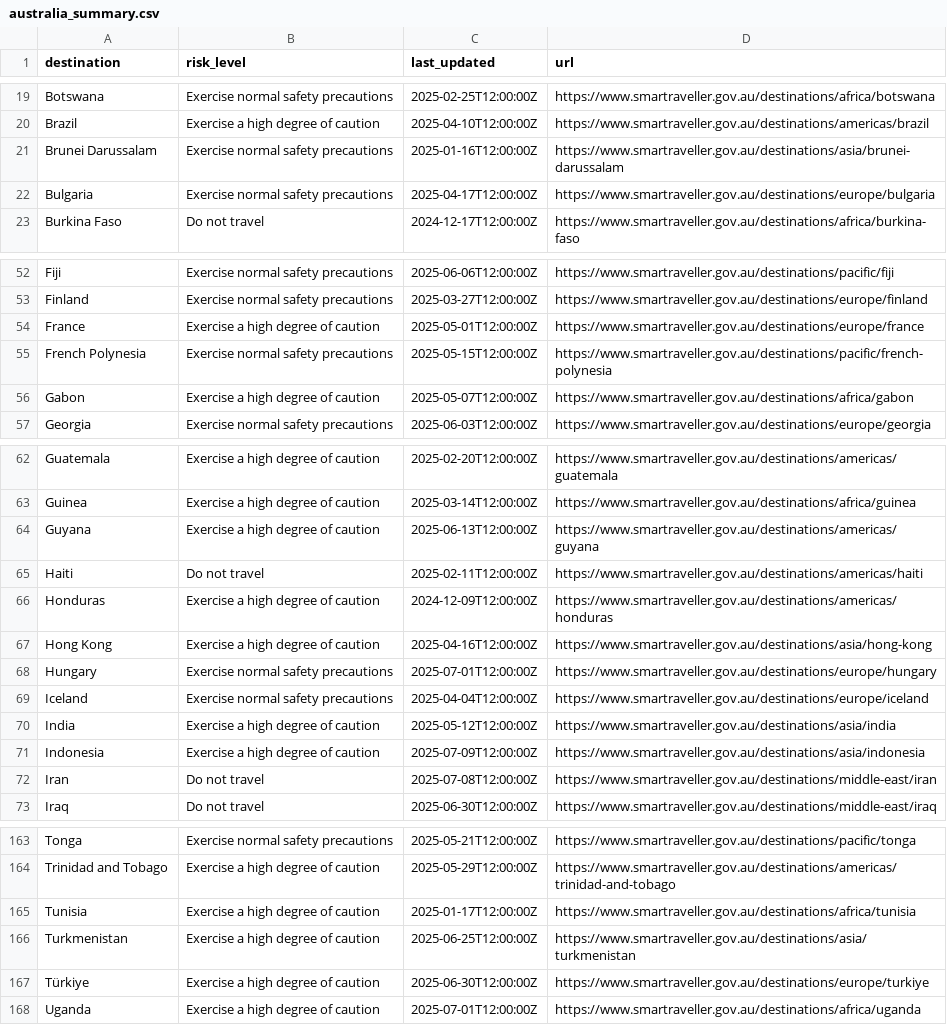
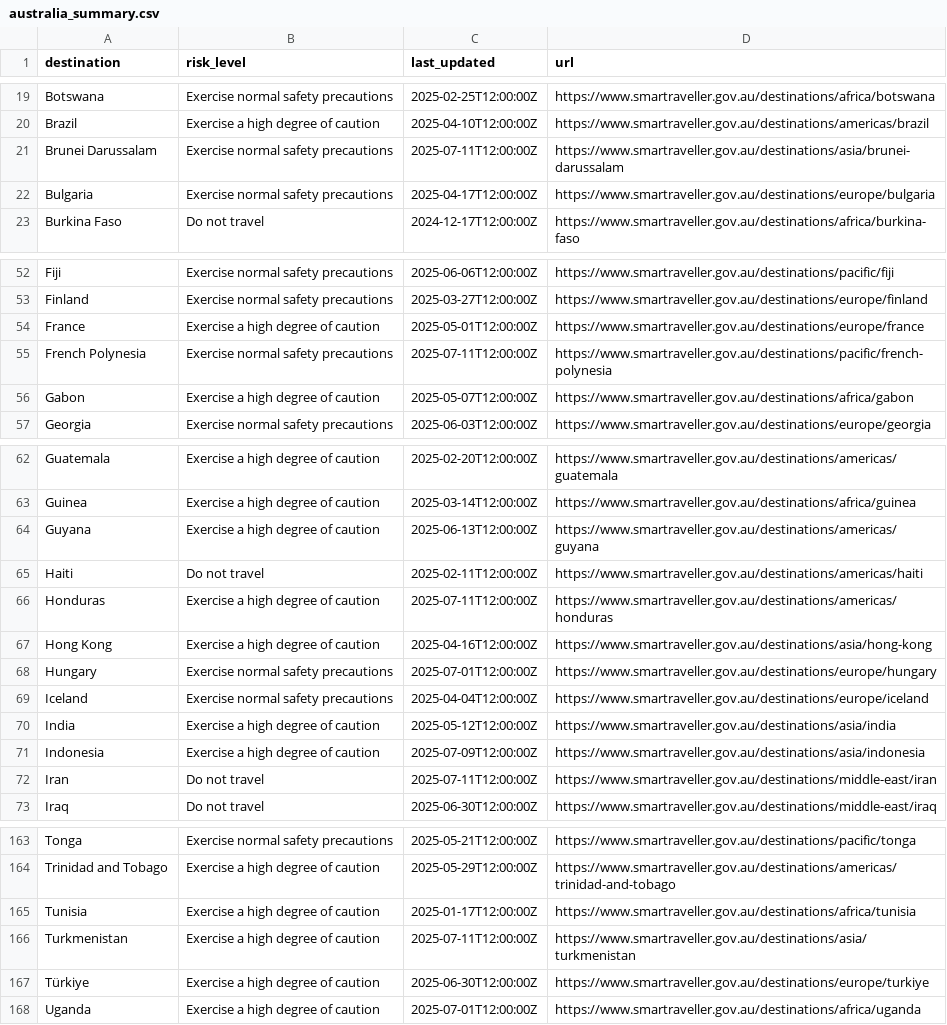
Before and after one commit to marcolussetti/travel-advisories, a CSV file: australia_summary.csv, drawn as a sheet; only a part is shown, gaps mark what is left out.

```diff
--- a/australia_summary.csv
+++ b/australia_summary.csv
@@ -20,3 +20,3 @@ Botswana,Exercise normal safety precautions,2025-02-25T12:00:00Z,https://www.sma
 Brazil,Exercise a high degree of caution,2025-04-10T12:00:00Z,https://www.smartraveller.gov.au/destinations/americas/brazil
-Brunei Darussalam,Exercise normal safety precautions,2025-01-16T12:00:00Z,https://www.smartraveller.gov.au/destinations/asia/brunei-darussalam
+Brunei Darussalam,Exercise normal safety precautions,2025-07-11T12:00:00Z,https://www.smartraveller.gov.au/destinations/asia/brunei-darussalam
 Bulgaria,Exercise normal safety precautions,2025-04-17T12:00:00Z,https://www.smartraveller.gov.au/destinations/europe/bulgaria
@@ -54,3 +54,3 @@ Finland,Exercise normal safety precautions,2025-03-27T12:00:00Z,https://www.smar
 France,Exercise a high degree of caution,2025-05-01T12:00:00Z,https://www.smartraveller.gov.au/destinations/europe/france
-French Polynesia,Exercise normal safety precautions,2025-05-15T12:00:00Z,https://www.smartraveller.gov.au/destinations/pacific/french-polynesia
+French Polynesia,Exercise normal safety precautions,2025-07-11T12:00:00Z,https://www.smartraveller.gov.au/destinations/pacific/french-polynesia
 Gabon,Exercise a high degree of caution,2025-05-07T12:00:00Z,https://www.smartraveller.gov.au/destinations/africa/gabon
@@ -65,3 +65,3 @@ Guyana,Exercise a high degree of caution,2025-06-13T12:00:00Z,https://www.smartr
 Haiti,Do not travel,2025-02-11T12:00:00Z,https://www.smartraveller.gov.au/destinations/americas/haiti
-Honduras,Exercise a high degree of caution,2024-12-09T12:00:00Z,https://www.smartraveller.gov.au/destinations/americas/honduras
+Honduras,Exercise a high degree of caution,2025-07-11T12:00:00Z,https://www.smartraveller.gov.au/destinations/americas/honduras
 Hong Kong,Exercise a high degree of caution,2025-04-16T12:00:00Z,https://www.smartraveller.gov.au/destinations/asia/hong-kong
@@ -71,3 +71,3 @@ India,Exercise a high degree of caution,2025-05-12T12:00:00Z,https://www.smartra
 Indonesia,Exercise a high degree of caution,2025-07-09T12:00:00Z,https://www.smartraveller.gov.au/destinations/asia/indonesia
-Iran,Do not travel,2025-07-08T12:00:00Z,https://www.smartraveller.gov.au/destinations/middle-east/iran
+Iran,Do not travel,2025-07-11T12:00:00Z,https://www.smartraveller.gov.au/destinations/middle-east/iran
 Iraq,Do not travel,2025-06-30T12:00:00Z,https://www.smartraveller.gov.au/destinations/middle-east/iraq
@@ -165,3 +165,3 @@ Trinidad and Tobago,Exercise a high degree of caution,2025-05-29T12:00:00Z,https
 Tunisia,Exercise a high degree of caution,2025-01-17T12:00:00Z,https://www.smartraveller.gov.au/destinations/africa/tunisia
-Turkmenistan,Exercise a high degree of caution,2025-06-25T12:00:00Z,https://www.smartraveller.gov.au/destinations/asia/turkmenistan
+Turkmenistan,Exercise a high degree of caution,2025-07-11T12:00:00Z,https://www.smartraveller.gov.au/destinations/asia/turkmenistan
 Türkiye,Exercise a high degree of caution,2025-06-30T12:00:00Z,https://www.smartraveller.gov.au/destinations/europe/turkiye
```
Also changed, not shown: 23 other files.
